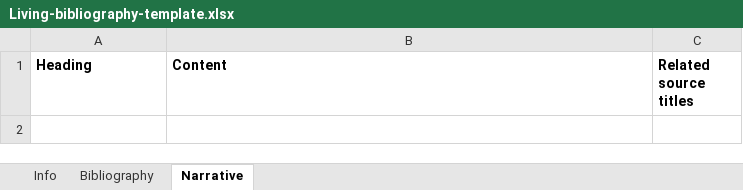
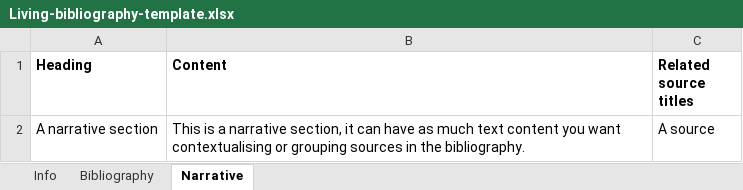
Before and after one commit to maxhall/living-bibliography, an Excel workbook: static/Living-bibliography-template.xlsx, sheet Narrative, drawn as a sheet; values as stored, in another font and other column widths than the file's, no borders; the diff names each change by its address in the sheet, - before the commit and + after, or states it on an @@ line.

```diff
--- a/static/Living-bibliography-template.xlsx (sheet Narrative)
+++ b/static/Living-bibliography-template.xlsx (sheet Narrative)
+row 2: A narrative section | This is a narrative section, it can have as much text content you want contextualising or grouping sources in the bibliography. | A source
```
Also changed, not shown: sheet Bibliography, sheet Info.
